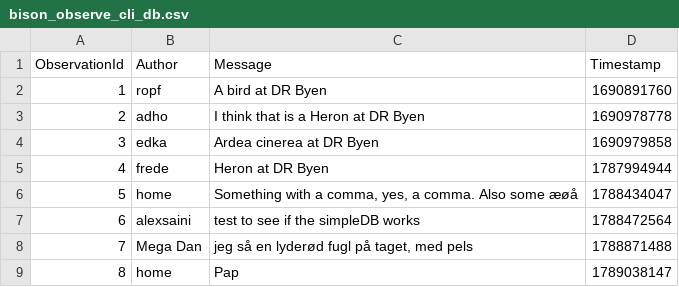
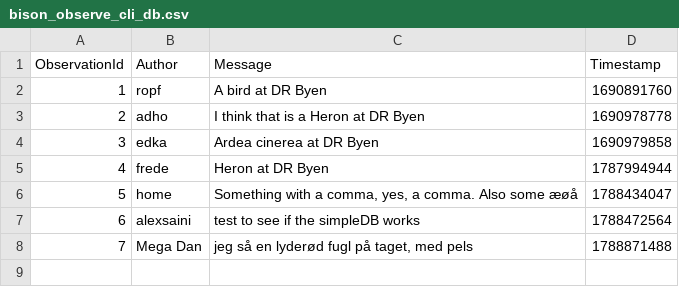
Before and after one commit to ITU-BDSA2026-GROUP12/Bison, a CSV file: src/Bison.CLI/bison_observe_cli_db.csv, drawn as a sheet; the diff names each change by its address in the sheet, - before the commit and + after, or states it on an @@ line.

Commit message:
Test observation removed

```diff
--- a/src/Bison.CLI/bison_observe_cli_db.csv
+++ b/src/Bison.CLI/bison_observe_cli_db.csv
-row 9: 8 | home | Pap | 1789038147
```
